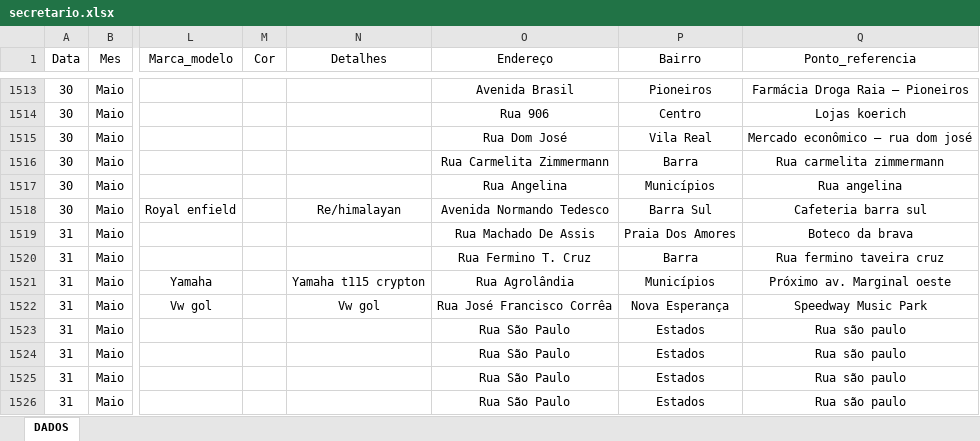
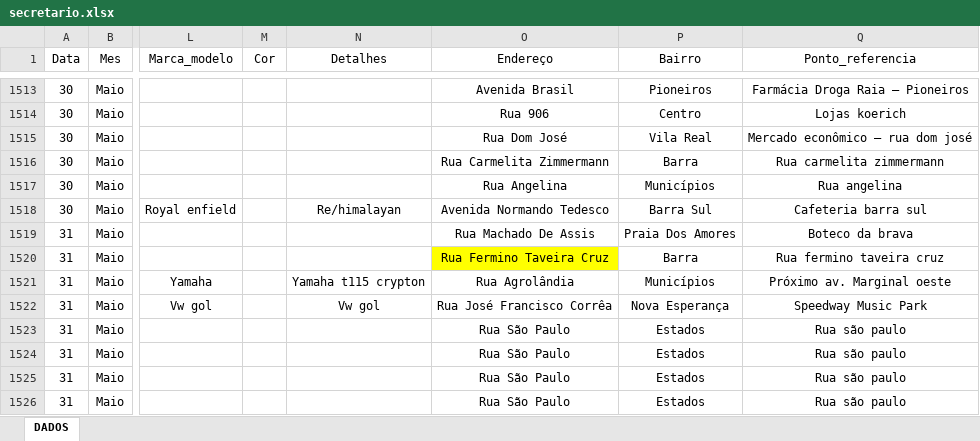
Before and after one commit to ronaldorocco/dashboard, an Excel workbook: secretario.xlsx, sheet DADOS, drawn as a sheet; only a part is shown, gaps mark what is left out; values as stored, in another font and other column widths than the file's, no borders; charts and pictures not drawn; the diff covers the shown part only; the diff names each change by its address in the sheet, - before the commit and + after, or states it on an @@ line.

```diff
--- a/secretario.xlsx (sheet DADOS)
+++ b/secretario.xlsx (sheet DADOS)
-O1520 (Endereço): Rua Fermino T. Cruz
+O1520 (Endereço): Rua Fermino Taveira Cruz
-O1520 fill: none
+O1520 fill: #FFFF00
```
Also changed, not shown: 8 added rows, 1 edited cell and cell formats elsewhere in this sheet, 2 other files.
